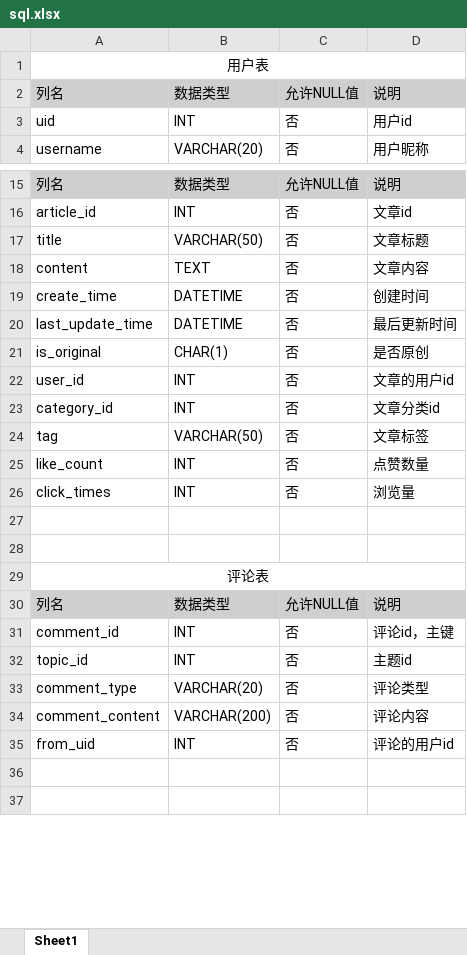
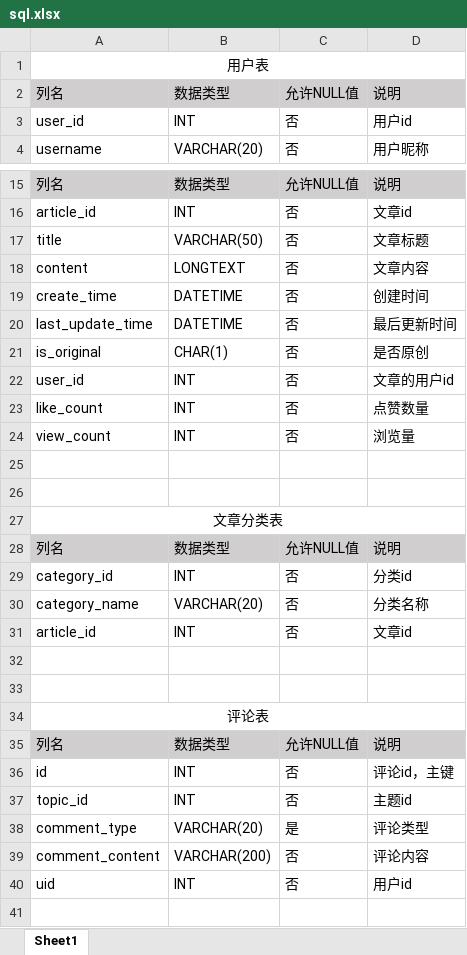
Before and after one commit to hefeng6500/blog-server, an Excel workbook: sql.xlsx, sheet Sheet1, drawn as a sheet; only a part is shown, gaps mark what is left out; the shorter side is filled out with more unchanged rows; values as stored, in another font and other column widths than the file's, no borders; removed rows and columns are numbered as before the commit, all else as after; the diff covers the shown part only; the diff names each change by its address in the sheet, - before the commit and + after, or states it on an @@ line.

```diff
--- a/sql.xlsx (sheet Sheet1)
+++ b/sql.xlsx (sheet Sheet1)
-A3: uid
+A3: user_id
-B18: TEXT
+B18: LONGTEXT
-row 23: category_id | INT | 否 | 文章分类id
-row 24: tag | VARCHAR(50) | 否 | 文章标签
-A24: click_times
+A24: view_count
+row 25: (empty)
+row 26: (empty)
+row 27: 文章分类表
+row 28: 列名 | 数据类型 | 允许NULL值 | 说明
+row 29: category_id | INT | 否 | 分类id
+row 30: category_name | VARCHAR(20) | 否 | 分类名称
+row 31: article_id | INT | 否 | 文章id
-A36: comment_id
+A36: id
-C38: 否
+C38: 是
-A40: from_uid
+A40: uid
-D40: 评论的用户id
+D40: 用户id
```
Also changed, not shown: 7 added rows, 2 removed rows and 4 edited cells elsewhere in this sheet, 9 other files.
